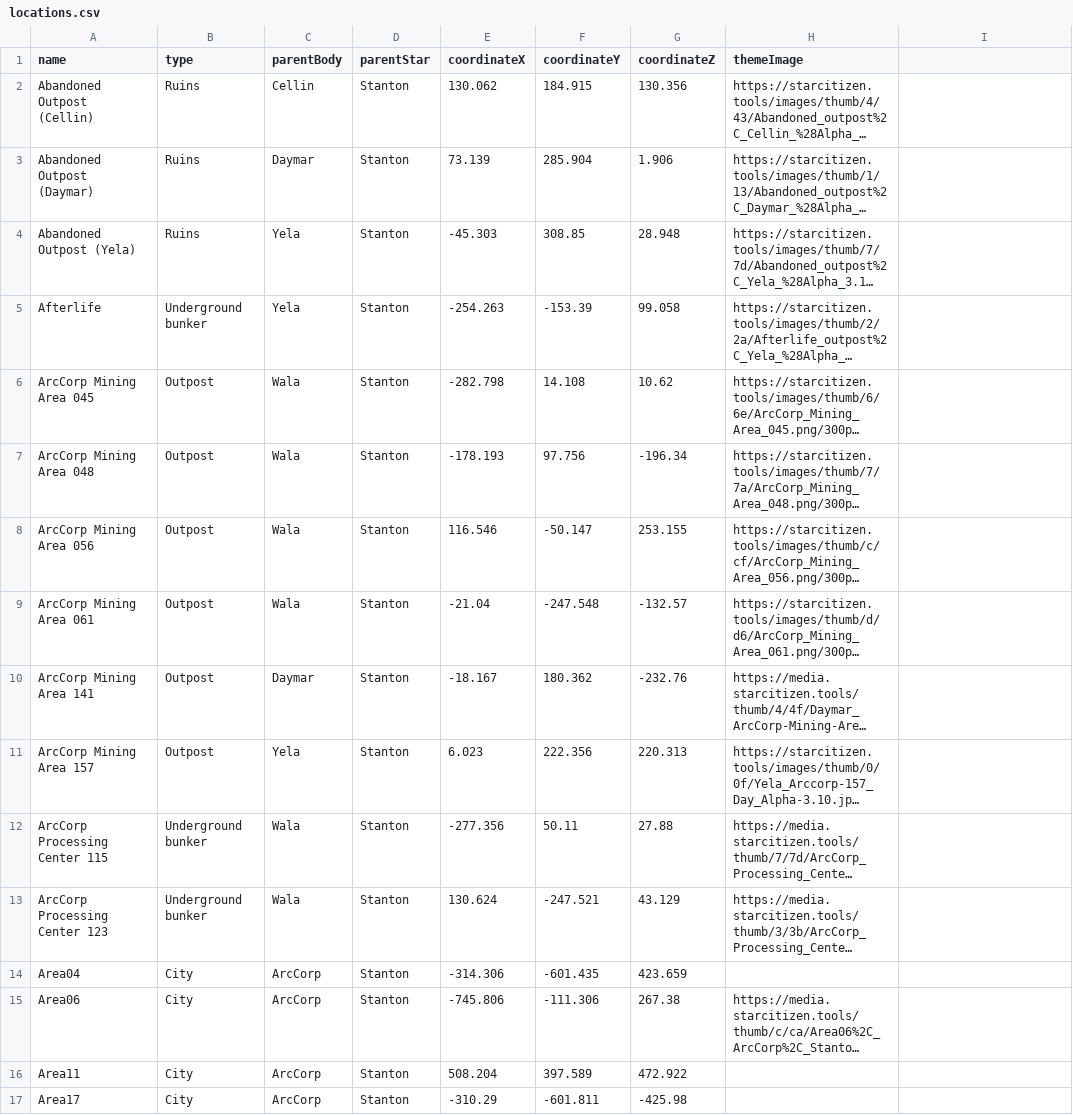
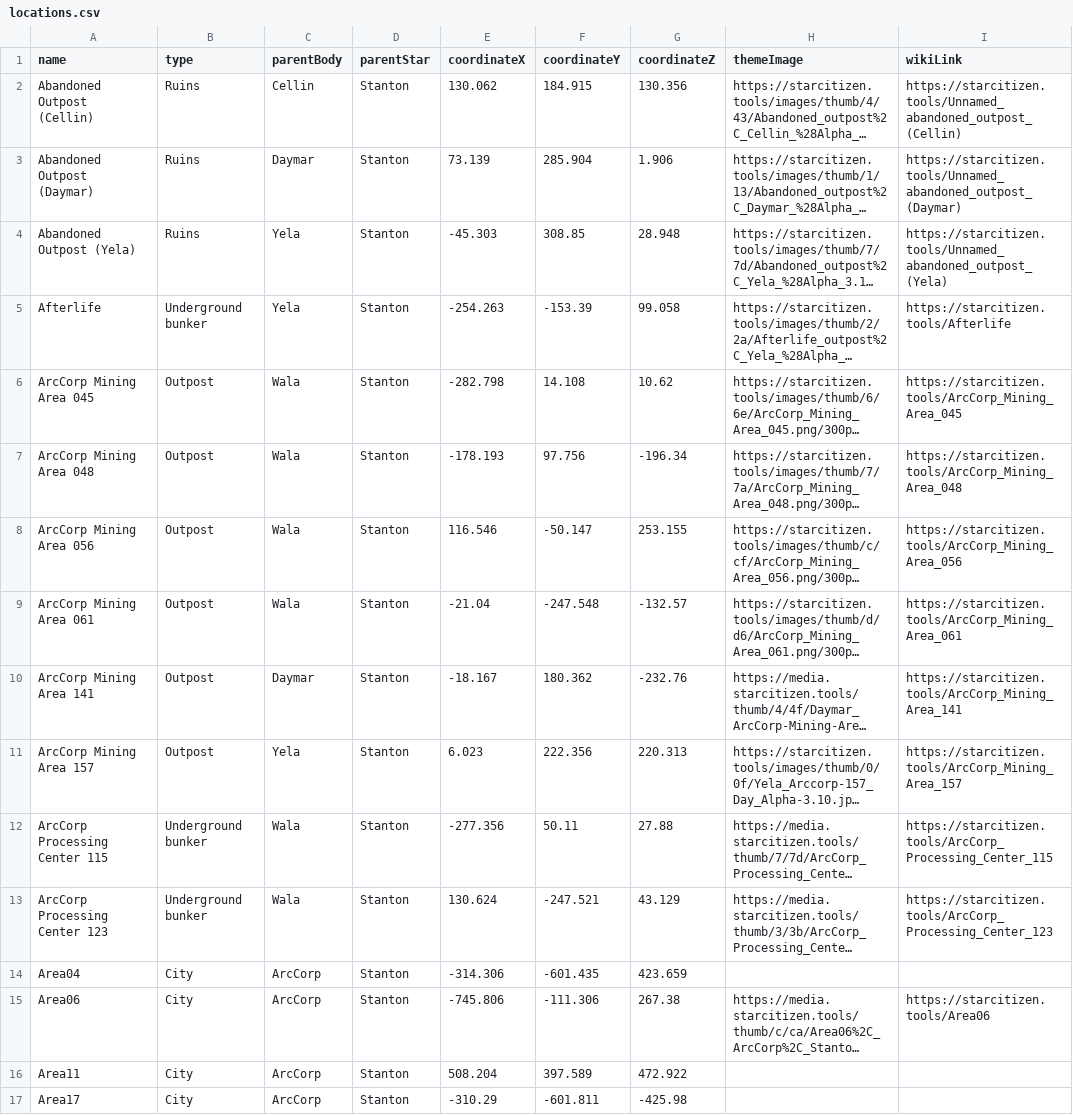
Before and after one commit to dydrmr/VerseTime, a CSV file: data/locations.csv, drawn as a sheet; only a part is shown; long unchanged cells end in …; the diff covers the shown part only; the diff names each change by its address in the sheet, - before the commit and + after, or states it on an @@ line.

Commit message:
Update 3.22 locations

```diff
--- a/data/locations.csv
+++ b/data/locations.csv
-I1: (empty)
+I1: wikiLink
-I2 (wikiLink): (empty)
+I2 (wikiLink): https://starcitizen.tools/Unnamed_abandoned_outpost_(Cellin)
-I3 (wikiLink): (empty)
+I3 (wikiLink): https://starcitizen.tools/Unnamed_abandoned_outpost_(Daymar)
-I4 (wikiLink): (empty)
+I4 (wikiLink): https://starcitizen.tools/Unnamed_abandoned_outpost_(Yela)
-I5 (wikiLink): (empty)
+I5 (wikiLink): https://starcitizen.tools/Afterlife
-I6 (wikiLink): (empty)
+I6 (wikiLink): https://starcitizen.tools/ArcCorp_Mining_Area_045
-I7 (wikiLink): (empty)
+I7 (wikiLink): https://starcitizen.tools/ArcCorp_Mining_Area_048
-I8 (wikiLink): (empty)
+I8 (wikiLink): https://starcitizen.tools/ArcCorp_Mining_Area_056
-I9 (wikiLink): (empty)
+I9 (wikiLink): https://starcitizen.tools/ArcCorp_Mining_Area_061
-I10 (wikiLink): (empty)
+I10 (wikiLink): https://starcitizen.tools/ArcCorp_Mining_Area_141
-I11 (wikiLink): (empty)
+I11 (wikiLink): https://starcitizen.tools/ArcCorp_Mining_Area_157
-I12 (wikiLink): (empty)
+I12 (wikiLink): https://starcitizen.tools/ArcCorp_Processing_Center_115
-I13 (wikiLink): (empty)
+I13 (wikiLink): https://starcitizen.tools/ArcCorp_Processing_Center_123
-I15 (wikiLink): (empty)
+I15 (wikiLink): https://starcitizen.tools/Area06
```
Also changed, not shown: 23 edited cells elsewhere in this file.
